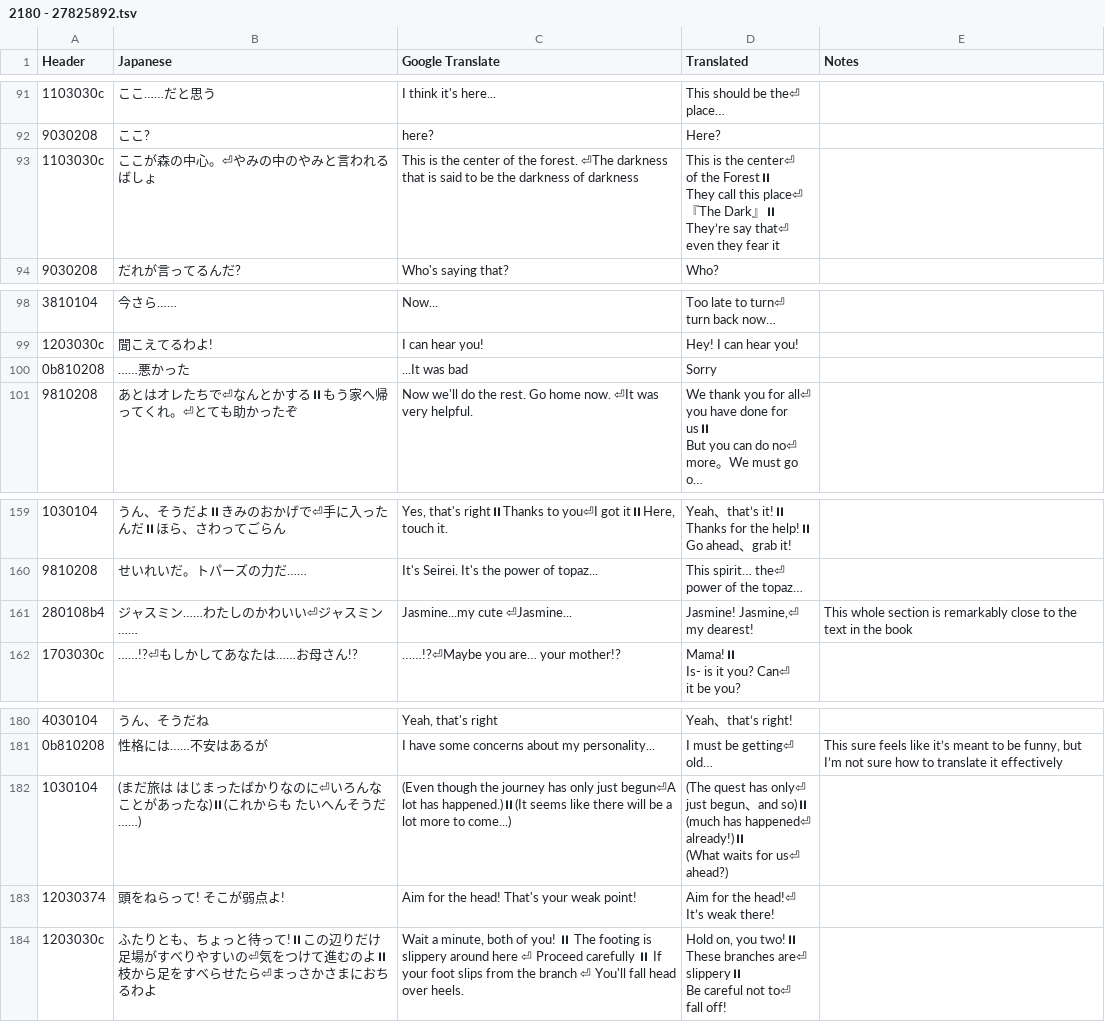
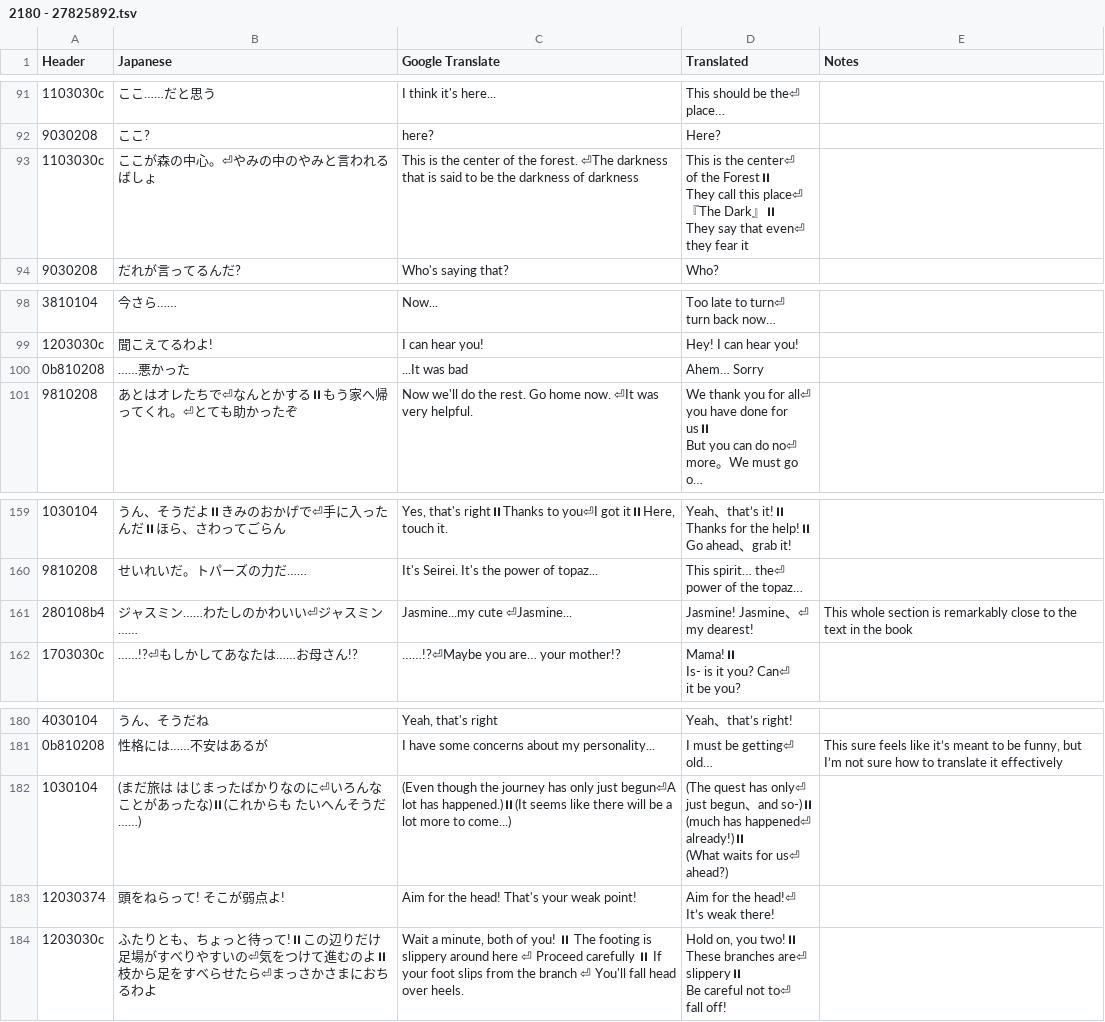
Before and after one commit to Tayrtahn/deltora-translation-tsv, a TSV file: 2180 - 27825892.tsv, drawn as a sheet; only a part is shown, gaps mark what is left out; long unchanged cells end in …; ↵ is a line break in a cell; the diff covers the shown part only; the diff names each change by its address in the sheet, - before the commit and + after, or states it on an @@ line.

```diff
--- a/2180 - 27825892.tsv
+++ b/2180 - 27825892.tsv
-D93 (Translated): …』⏸ ↵ They’re say that⏎ ↵ even they fear…
+D93 (Translated): …』⏸ ↵ They say that even⏎ ↵ they fear…
-D100 (Translated): Sorry
+D100 (Translated): Ahem… Sorry
-D161 (Translated): Jasmine! Jasmine,⏎ ↵ my dearest!
+D161 (Translated): Jasmine! Jasmine、⏎ ↵ my dearest!
-D182 (Translated): …、and so)⏸ ↵ (much has…
+D182 (Translated): …、and so-)⏸ ↵ (much has…
```
Also changed, not shown: 9 edited cells elsewhere in this file.
